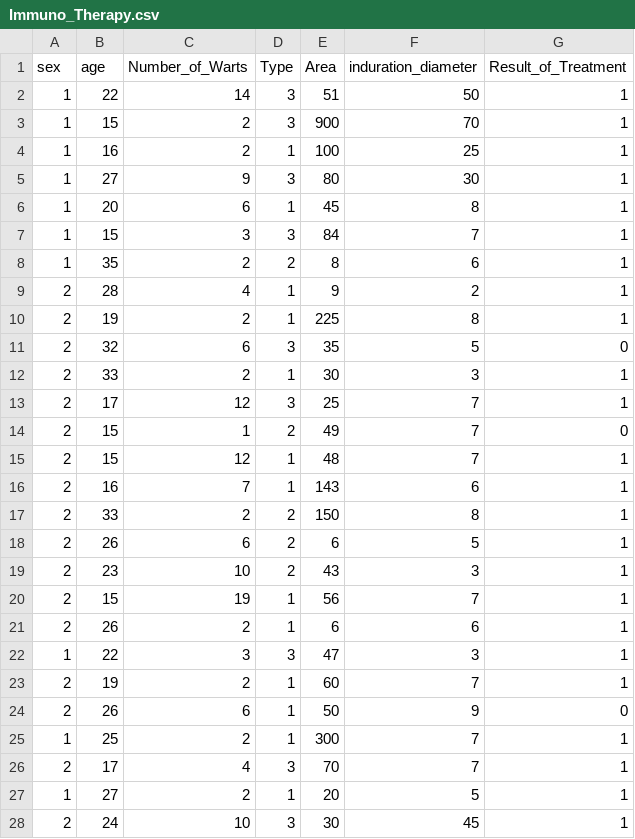
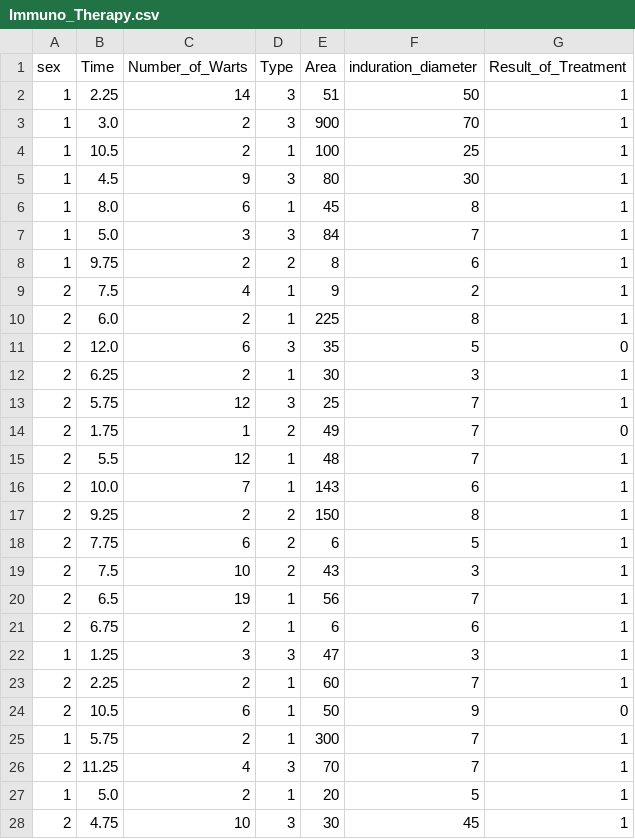
Before and after one commit to mdrafiqulrabin/se-ml-fairness, a CSV file: dataset/unbalanced/cols_permutation/fa2/Immuno_Therapy.csv, drawn as a sheet; only a part is shown; the diff covers the shown part only.

```diff
--- a/dataset/unbalanced/cols_permutation/fa2/Immuno_Therapy.csv
+++ b/dataset/unbalanced/cols_permutation/fa2/Immuno_Therapy.csv
@@ -1,28 +1,28 @@
-sex,age,Number_of_Warts,Type,Area,induration_diameter,Result_of_Treatment
-1,22,14,3,51,50,1
-1,15,2,3,900,70,1
-1,16,2,1,100,25,1
-1,27,9,3,80,30,1
-1,20,6,1,45,8,1
-1,15,3,3,84,7,1
-1,35,2,2,8,6,1
-2,28,4,1,9,2,1
-2,19,2,1,225,8,1
-2,32,6,3,35,5,0
-2,33,2,1,30,3,1
-2,17,12,3,25,7,1
-2,15,1,2,49,7,0
-2,15,12,1,48,7,1
-2,16,7,1,143,6,1
-2,33,2,2,150,8,1
-2,26,6,2,6,5,1
-2,23,10,2,43,3,1
-2,15,19,1,56,7,1
-2,26,2,1,6,6,1
-1,22,3,3,47,3,1
-2,19,2,1,60,7,1
-2,26,6,1,50,9,0
-1,25,2,1,300,7,1
-2,17,4,3,70,7,1
-1,27,2,1,20,5,1
-2,24,10,3,30,45,1
+sex,Time,Number_of_Warts,Type,Area,induration_diameter,Result_of_Treatment
+1,2.25,14,3,51,50,1
+1,3.0,2,3,900,70,1
+1,10.5,2,1,100,25,1
+1,4.5,9,3,80,30,1
+1,8.0,6,1,45,8,1
+1,5.0,3,3,84,7,1
+1,9.75,2,2,8,6,1
+2,7.5,4,1,9,2,1
+2,6.0,2,1,225,8,1
+2,12.0,6,3,35,5,0
+2,6.25,2,1,30,3,1
+2,5.75,12,3,25,7,1
+2,1.75,1,2,49,7,0
+2,5.5,12,1,48,7,1
+2,10.0,7,1,143,6,1
+2,9.25,2,2,150,8,1
+2,7.75,6,2,6,5,1
+2,7.5,10,2,43,3,1
+2,6.5,19,1,56,7,1
+2,6.75,2,1,6,6,1
+1,1.25,3,3,47,3,1
+2,2.25,2,1,60,7,1
+2,10.5,6,1,50,9,0
+1,5.75,2,1,300,7,1
+2,11.25,4,3,70,7,1
+1,5.0,2,1,20,5,1
+2,4.75,10,3,30,45,1
```
Also changed, not shown: 63 edited cells elsewhere in this file, dataset/unbalanced/cols_permutation/fa2/Breast_Cancer.csv, dataset/unbalanced/cols_permutation/fa2/German_Credit.csv, 9 other files.
